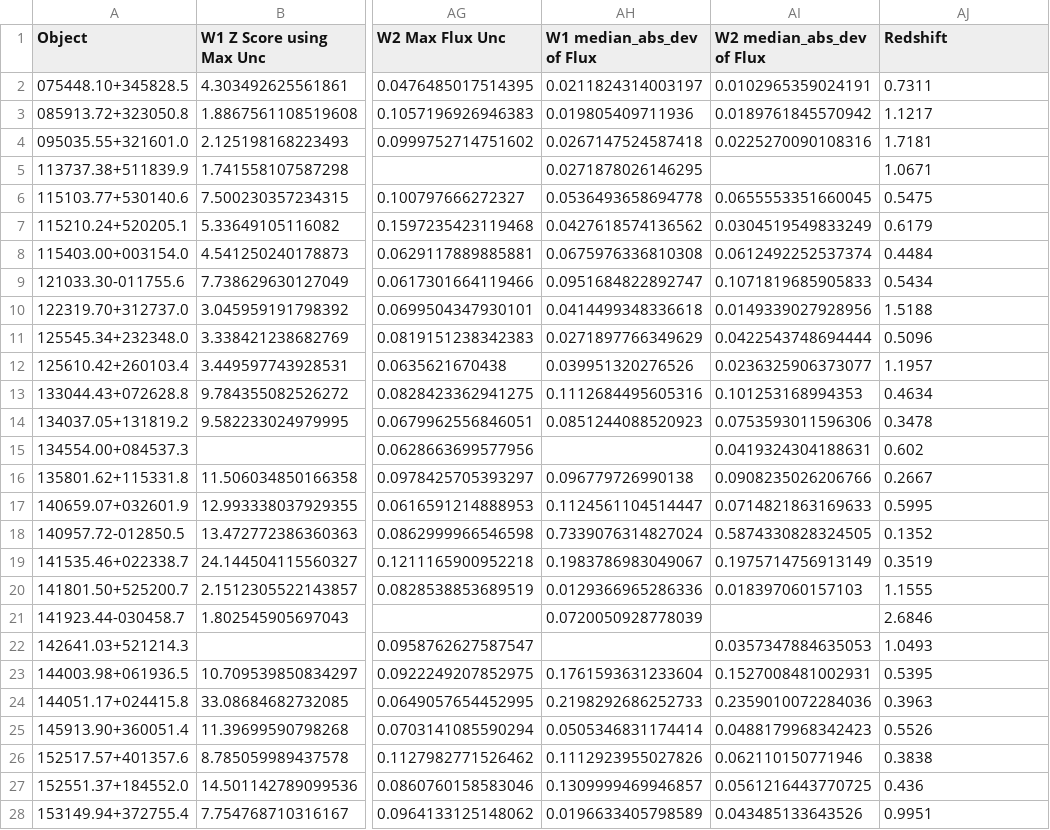
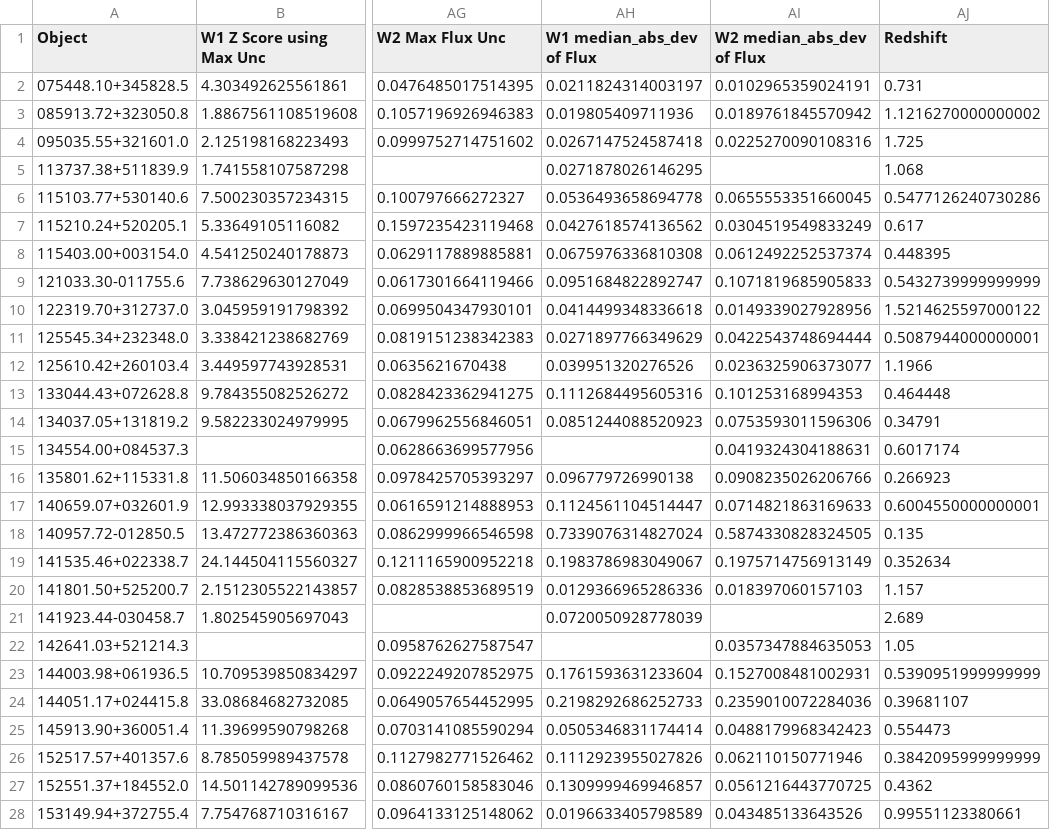
Before and after one commit to ciaranlong7/Project_Repository, a CSV file: CLAGN_Quantifying_Change_just_MIR_max_uncs.csv, drawn as a sheet; only a part is shown, gaps mark what is left out; the diff covers the shown part only; the diff names each change by its address in the sheet, - before the commit and + after, or states it on an @@ line.

```diff
--- a/CLAGN_Quantifying_Change_just_MIR_max_uncs.csv
+++ b/CLAGN_Quantifying_Change_just_MIR_max_uncs.csv
-AJ2 (Redshift): 0.7311
+AJ2 (Redshift): 0.731
-AJ3 (Redshift): 1.1217
+AJ3 (Redshift): 1.1216270000000002
-AJ4 (Redshift): 1.7181
+AJ4 (Redshift): 1.725
-AJ5 (Redshift): 1.0671
+AJ5 (Redshift): 1.068
-AJ6 (Redshift): 0.5475
+AJ6 (Redshift): 0.5477126240730286
-AJ7 (Redshift): 0.6179
+AJ7 (Redshift): 0.617
-AJ8 (Redshift): 0.4484
+AJ8 (Redshift): 0.448395
-AJ9 (Redshift): 0.5434
+AJ9 (Redshift): 0.5432739999999999
-AJ10 (Redshift): 1.5188
+AJ10 (Redshift): 1.5214625597000122
-AJ11 (Redshift): 0.5096
+AJ11 (Redshift): 0.5087944000000001
-AJ12 (Redshift): 1.1957
+AJ12 (Redshift): 1.1966
-AJ13 (Redshift): 0.4634
+AJ13 (Redshift): 0.464448
-AJ14 (Redshift): 0.3478
+AJ14 (Redshift): 0.34791
-AJ15 (Redshift): 0.602
+AJ15 (Redshift): 0.6017174
-AJ16 (Redshift): 0.2667
+AJ16 (Redshift): 0.266923
-AJ17 (Redshift): 0.5995
+AJ17 (Redshift): 0.6004550000000001
-AJ18 (Redshift): 0.1352
+AJ18 (Redshift): 0.135
-AJ19 (Redshift): 0.3519
+AJ19 (Redshift): 0.352634
-AJ20 (Redshift): 1.1555
+AJ20 (Redshift): 1.157
-AJ21 (Redshift): 2.6846
+AJ21 (Redshift): 2.689
-AJ22 (Redshift): 1.0493
+AJ22 (Redshift): 1.05
-AJ23 (Redshift): 0.5395
+AJ23 (Redshift): 0.5390951999999999
-AJ24 (Redshift): 0.3963
+AJ24 (Redshift): 0.39681107
-AJ25 (Redshift): 0.5526
+AJ25 (Redshift): 0.554473
-AJ26 (Redshift): 0.3838
+AJ26 (Redshift): 0.3842095999999999
-AJ27 (Redshift): 0.436
+AJ27 (Redshift): 0.4362
-AJ28 (Redshift): 0.9951
+AJ28 (Redshift): 0.99551123380661
```
Also changed, not shown: 21 edited cells elsewhere in this file, 3 other files.
